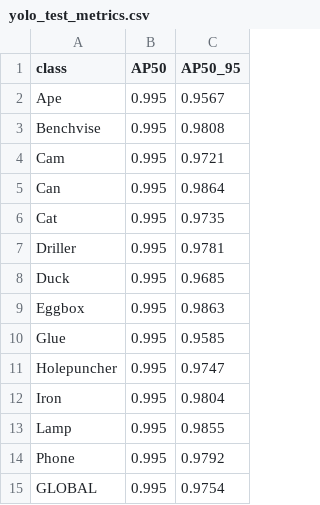
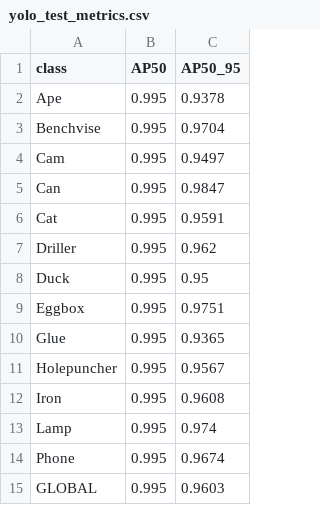
Before and after one commit to AlbeMiglio/AML, a CSV file: results/yolo_test_metrics.csv, drawn as a sheet.

Commit message:
docs: finalize phase 2 results and implementation notes

```diff
--- a/results/yolo_test_metrics.csv
+++ b/results/yolo_test_metrics.csv
@@ -1,15 +1,15 @@
 class,AP50,AP50_95
-Ape,0.995,0.9567
-Benchvise,0.995,0.9808
-Cam,0.995,0.9721
-Can,0.995,0.9864
-Cat,0.995,0.9735
-Driller,0.995,0.9781
-Duck,0.995,0.9685
-Eggbox,0.995,0.9863
-Glue,0.995,0.9585
-Holepuncher,0.995,0.9747
-Iron,0.995,0.9804
-Lamp,0.995,0.9855
-Phone,0.995,0.9792
-GLOBAL,0.995,0.9754
+Ape,0.995,0.9378
+Benchvise,0.995,0.9704
+Cam,0.995,0.9497
+Can,0.995,0.9847
+Cat,0.995,0.9591
+Driller,0.995,0.962
+Duck,0.995,0.95
+Eggbox,0.995,0.9751
+Glue,0.995,0.9365
+Holepuncher,0.995,0.9567
+Iron,0.995,0.9608
+Lamp,0.995,0.974
+Phone,0.995,0.9674
+GLOBAL,0.995,0.9603
```
Also changed, not shown: 2 other files.
